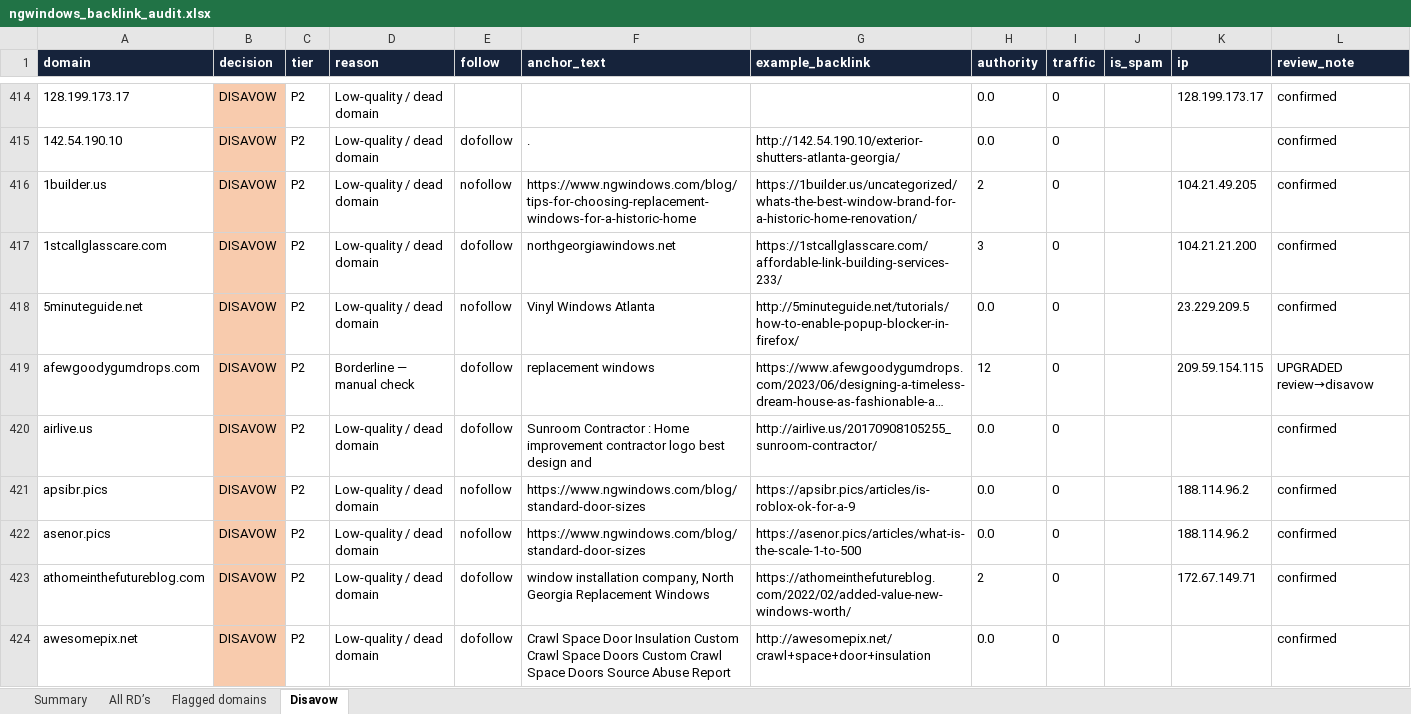
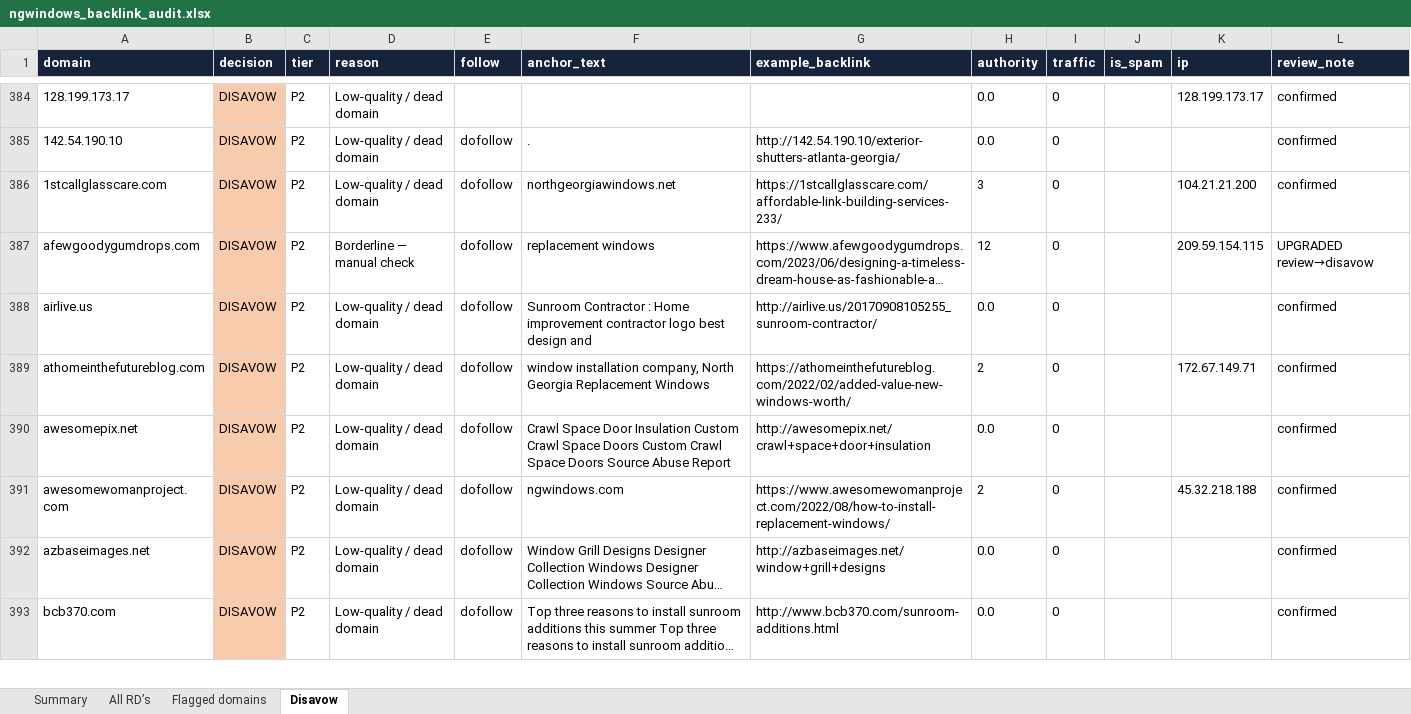
Before and after one commit to fahadahmad-ship-it/test, an Excel workbook: backlink_audit/ngwindows_backlink_audit.xlsx, sheet Disavow, drawn as a sheet; only a part is shown, gaps mark what is left out; the shorter side is filled out with more unchanged rows; long unchanged cells end in …; values as stored, in another font and other column widths than the file's, no borders; the diff covers the shown part only; the diff names each change by its address in the sheet, - before the commit and + after, or states it on an @@ line.

```diff
--- a/backlink_audit/ngwindows_backlink_audit.xlsx (sheet Disavow)
+++ b/backlink_audit/ngwindows_backlink_audit.xlsx (sheet Disavow)
-row 416: 1builder.us | DISAVOW | P2 | Low-quality / dead domain | nofollow | https://www.ngwindows.com/blog/tips-for-choosing-replacement-windows-for-a-historic-home | https://1builder.us/uncategorized/whats-the-best-window-brand-for-a-historic-home-renovation/ | 2 | 0 |  | 104.21.49.205 | confirmed
-row 418: 5minuteguide.net | DISAVOW | P2 | Low-quality / dead domain | nofollow | Vinyl Windows Atlanta | http://5minuteguide.net/tutorials/how-to-enable-popup-blocker-in-firefox/ | 0.0 | 0 |  | 23.229.209.5 | confirmed
-row 421: apsibr.pics | DISAVOW | P2 | Low-quality / dead domain | nofollow | https://www.ngwindows.com/blog/standard-door-sizes | https://apsibr.pics/articles/is-roblox-ok-for-a-9 | 0.0 | 0 |  | 188.114.96.2 | confirmed
-row 422: asenor.pics | DISAVOW | P2 | Low-quality / dead domain | nofollow | https://www.ngwindows.com/blog/standard-door-sizes | https://asenor.pics/articles/what-is-the-scale-1-to-500 | 0.0 | 0 |  | 188.114.96.2 | confirmed
```
Also changed, not shown: 81 removed rows elsewhere in this sheet, sheet All RD’s, sheet Flagged domains, sheet Summary, 3 other files.
